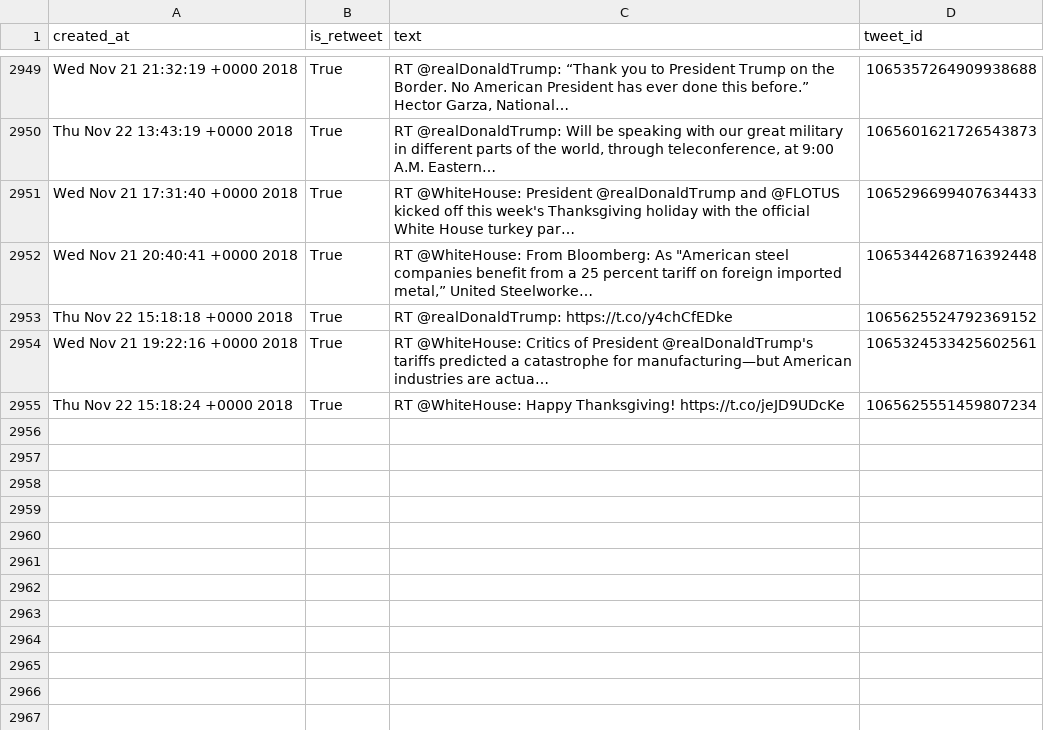
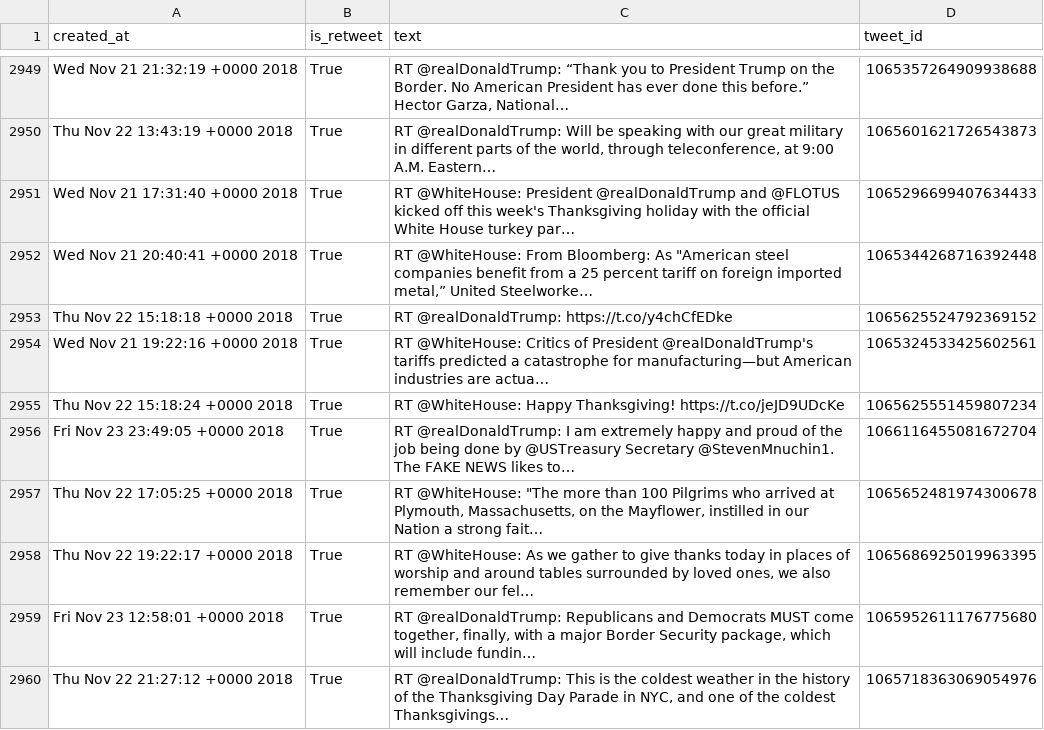
Before and after one commit to cpenalobel/sportsdata, a CSV file: twets/potus.csv, drawn as a sheet; only a part is shown, gaps mark what is left out; the diff names each change by its address in the sheet, - before the commit and + after, or states it on an @@ line.

```diff
--- a/twets/potus.csv
+++ b/twets/potus.csv
+row 2956: Fri Nov 23 23:49:05 +0000 2018 | True | RT @realDonaldTrump: I am extremely happy and proud of the job being done by @USTreasury Secretary @StevenMnuchin1. The FAKE NEWS likes to… | 1066116455081672704
+row 2957: Thu Nov 22 17:05:25 +0000 2018 | True | RT @WhiteHouse: "The more than 100 Pilgrims who arrived at Plymouth, Massachusetts, on the Mayflower, instilled in our Nation a strong fait… | 1065652481974300678
+row 2958: Thu Nov 22 19:22:17 +0000 2018 | True | RT @WhiteHouse: As we gather to give thanks today in places of worship and around tables surrounded by loved ones, we also remember our fel… | 1065686925019963395
+row 2959: Fri Nov 23 12:58:01 +0000 2018 | True | RT @realDonaldTrump: Republicans and Democrats MUST come together, finally, with a major Border Security package, which will include fundin… | 1065952611176775680
+row 2960: Thu Nov 22 21:27:12 +0000 2018 | True | RT @realDonaldTrump: This is the coldest weather in the history of the Thanksgiving Day Parade in NYC, and one of the coldest Thanksgivings… | 1065718363069054976
```
Also changed, not shown: twets/realdonaldtrump.csv, twets/vp.csv, 1 other file.
